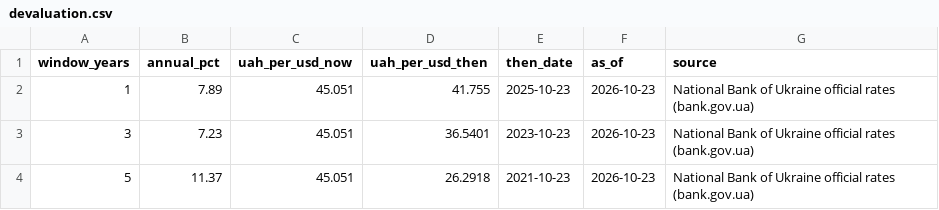
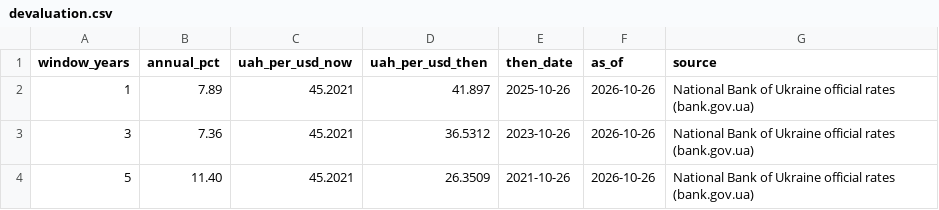
Before and after one commit to Agitolyev/eighth-wonder, a CSV file: assets/data/devaluation.csv, drawn as a sheet.

```diff
--- a/assets/data/devaluation.csv
+++ b/assets/data/devaluation.csv
@@ -1,4 +1,4 @@
 window_years,annual_pct,uah_per_usd_now,uah_per_usd_then,then_date,as_of,source
-1,7.89,45.051,41.755,2025-10-23,2026-10-23,National Bank of Ukraine official rates (bank.gov.ua)
-3,7.23,45.051,36.5401,2023-10-23,2026-10-23,National Bank of Ukraine official rates (bank.gov.ua)
-5,11.37,45.051,26.2918,2021-10-23,2026-10-23,National Bank of Ukraine official rates (bank.gov.ua)
+1,7.89,45.2021,41.897,2025-10-26,2026-10-26,National Bank of Ukraine official rates (bank.gov.ua)
+3,7.36,45.2021,36.5312,2023-10-26,2026-10-26,National Bank of Ukraine official rates (bank.gov.ua)
+5,11.40,45.2021,26.3509,2021-10-26,2026-10-26,National Bank of Ukraine official rates (bank.gov.ua)
```
Also changed, not shown: 1 other file.
